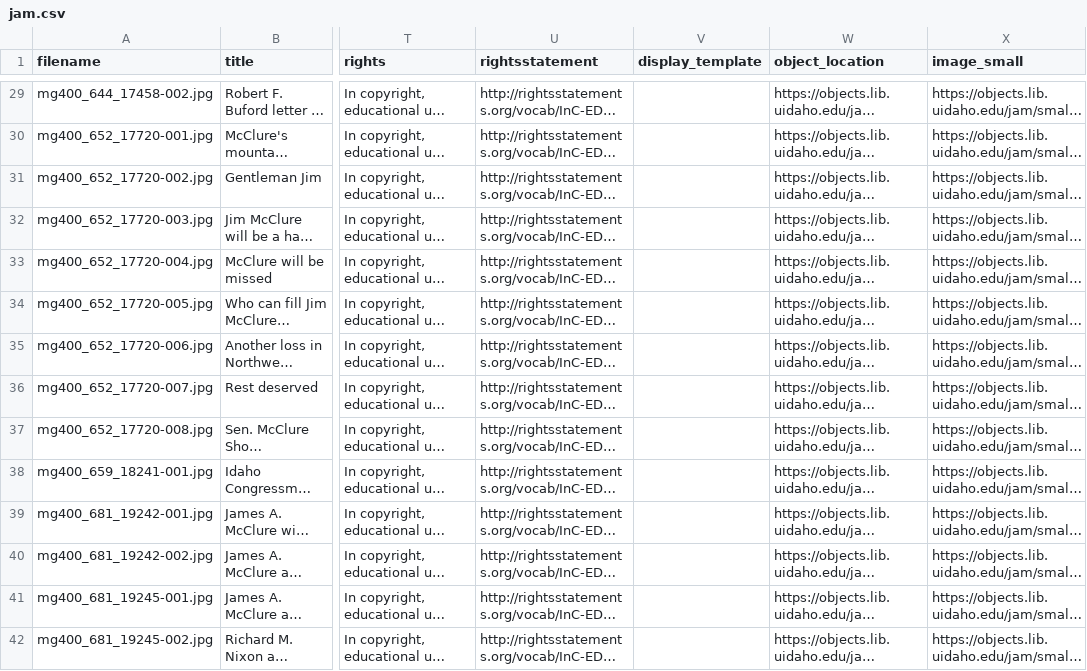
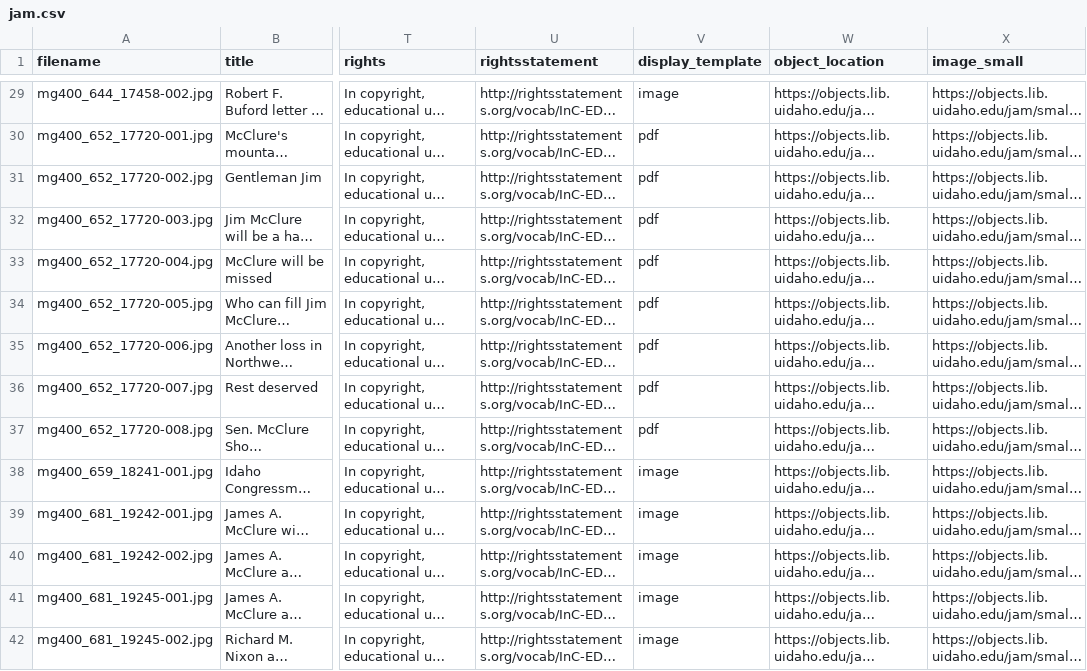
Before and after one commit to uidaholib/base-digital-collections-template, a CSV file: _data/jam.csv, drawn as a sheet; only a part is shown, gaps mark what is left out; long unchanged cells end in …; the diff covers the shown part only; the diff names each change by its address in the sheet, - before the commit and + after, or states it on an @@ line.

```diff
--- a/_data/jam.csv
+++ b/_data/jam.csv
-V29 (display_template): (empty)
+V29 (display_template): image
-V30:V37 (display_template): (empty)
+V30:V37 (display_template): pdf
-V38:V42 (display_template): (empty)
+V38:V42 (display_template): image
```
Also changed, not shown: 65 edited cells elsewhere in this file.
